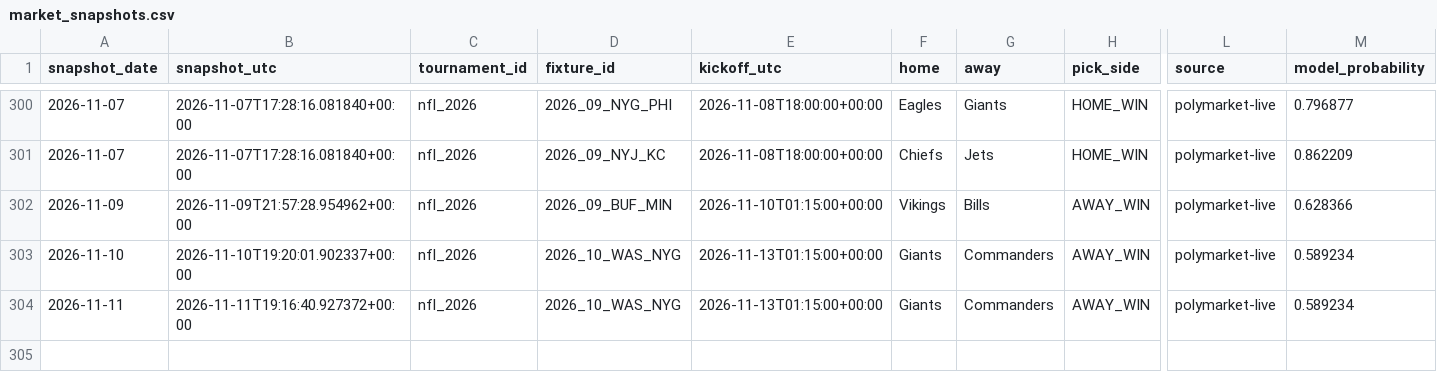
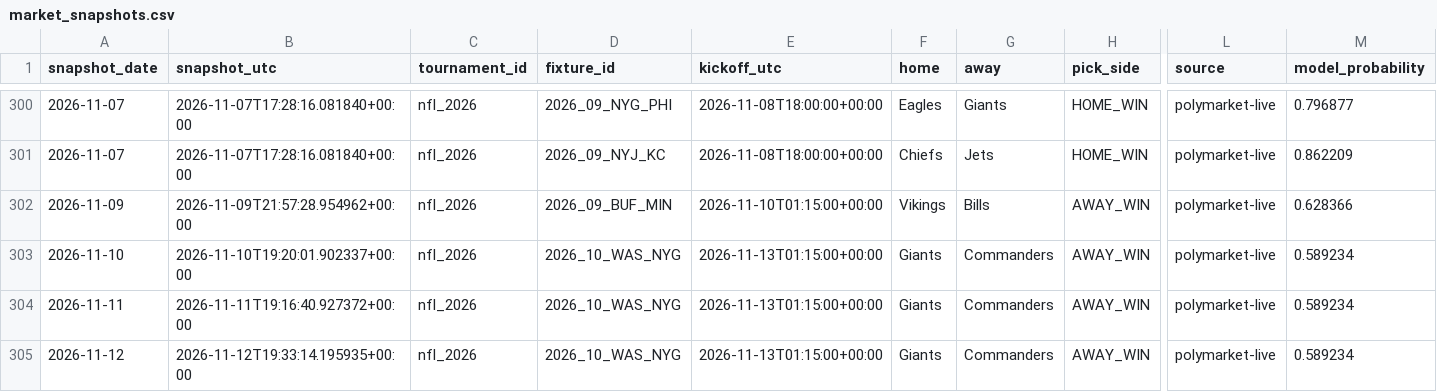
Before and after one commit to Hibra999/smart-polybets, a CSV file: data/nfl_2026/ingest/market_snapshots.csv, drawn as a sheet; only a part is shown, gaps mark what is left out; rows hold the shown columns only; the diff names each change by its address in the sheet, - before the commit and + after, or states it on an @@ line.

```diff
--- a/data/nfl_2026/ingest/market_snapshots.csv
+++ b/data/nfl_2026/ingest/market_snapshots.csv
+row 305: 2026-11-12 | 2026-11-12T19:33:14.195935+00:00 | nfl_2026 | 2026_10_WAS_NYG | 2026-11-13T01:15:00+00:00 | Giants | Commanders | AWAY_WIN | polymarket-live | 0.589234
```
Also changed, not shown: data/liga_mx_2026/ingest/market_snapshots.csv, 2 other files.
